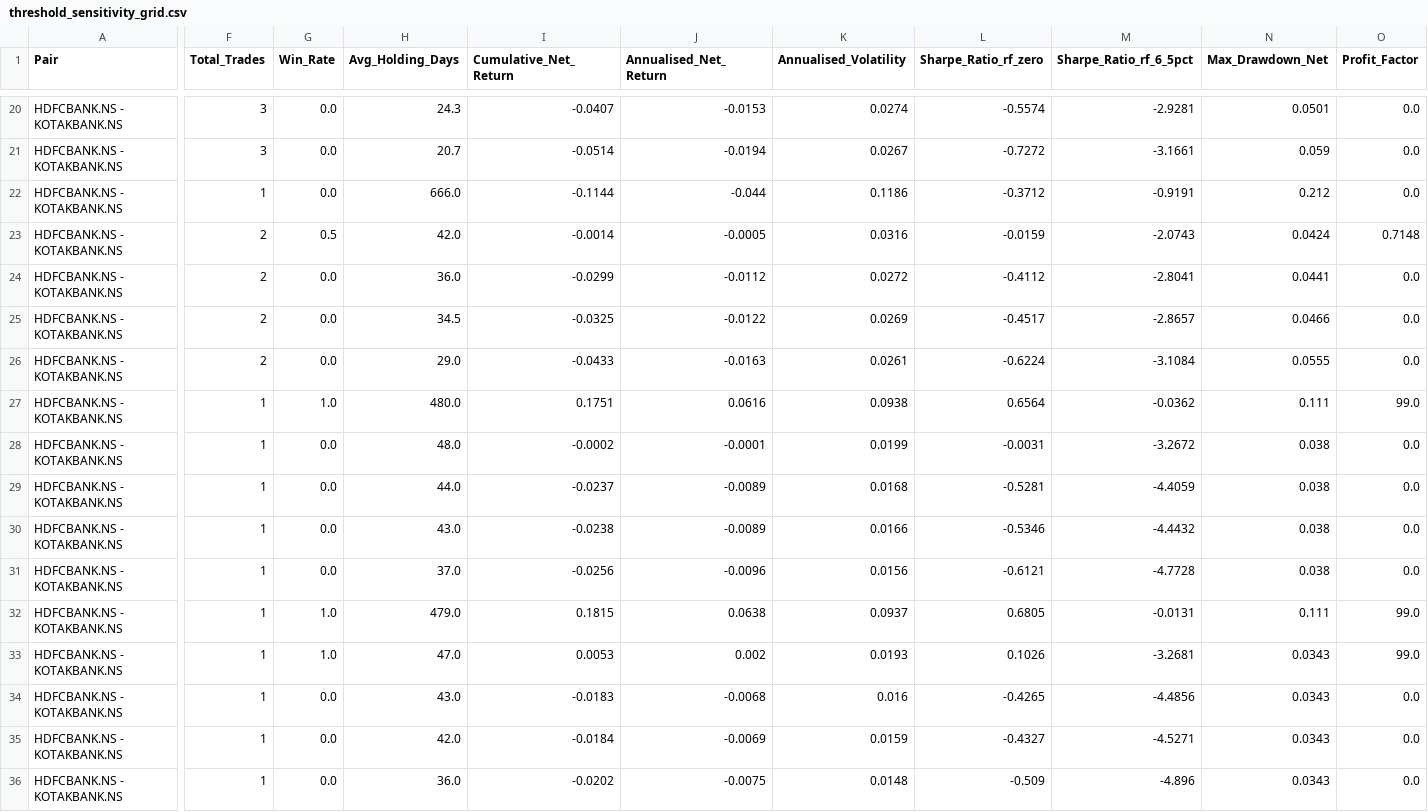
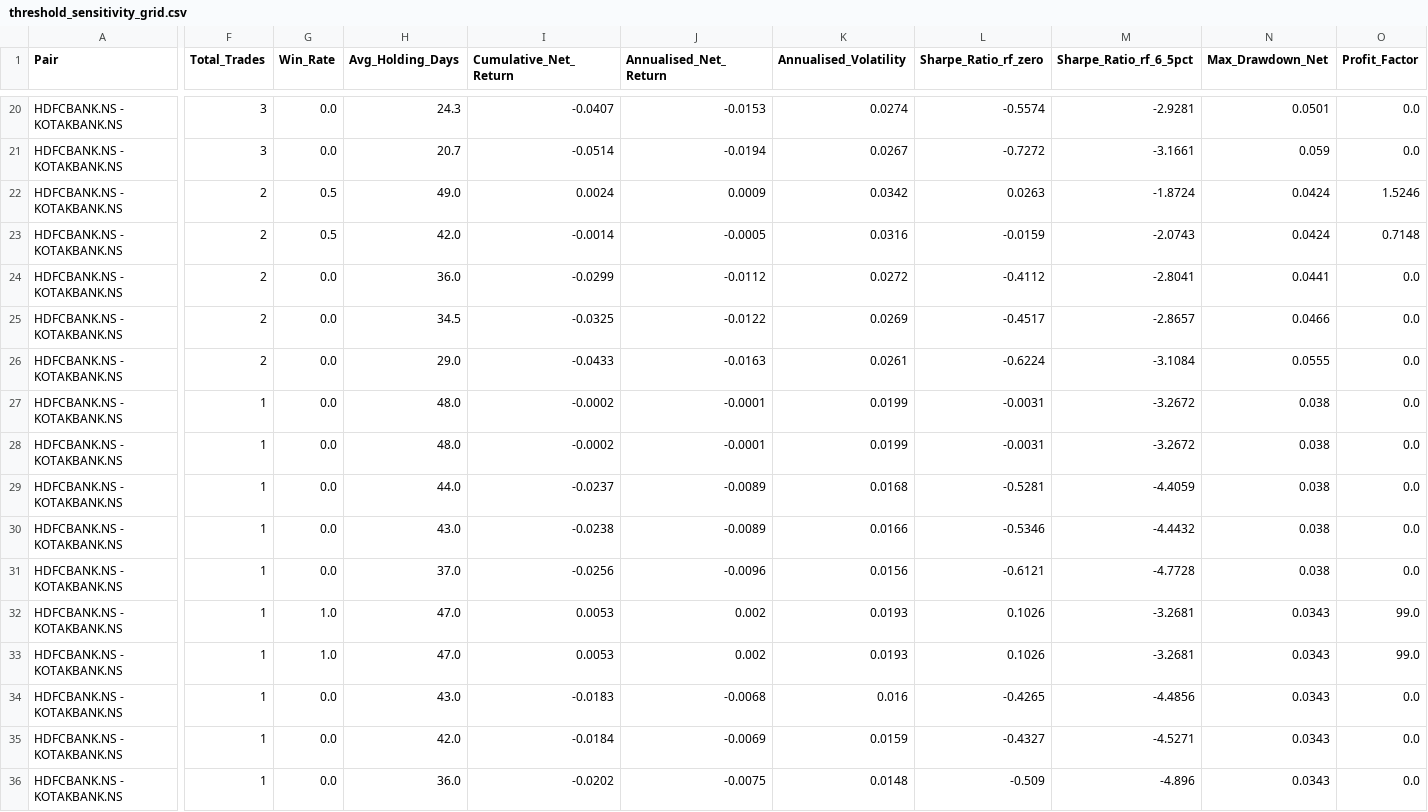
Before and after one commit to itsaeeb/ou-mean-reversion-statistical-arbitrage, a CSV file: Phase_6_Performance_Benchmark/results/tables/threshold_sensitivity_grid.csv, drawn as a sheet; only a part is shown, gaps mark what is left out; the diff covers the shown part only; the diff names each change by its address in the sheet, - before the commit and + after, or states it on an @@ line.

Commit message:
Fix take-profit exit rule, regenerate Phase 5-6 results, correct README

```diff
--- a/Phase_6_Performance_Benchmark/results/tables/threshold_sensitivity_grid.csv
+++ b/Phase_6_Performance_Benchmark/results/tables/threshold_sensitivity_grid.csv
-F22 (Total_Trades): 1
+F22 (Total_Trades): 2
-G22 (Win_Rate): 0.0
+G22 (Win_Rate): 0.5
-H22 (Avg_Holding_Days): 666.0
+H22 (Avg_Holding_Days): 49.0
-I22 (Cumulative_Net_Return): -0.1144
+I22 (Cumulative_Net_Return): 0.0024
-J22 (Annualised_Net_Return): -0.044
+J22 (Annualised_Net_Return): 0.0009
-K22 (Annualised_Volatility): 0.1186
+K22 (Annualised_Volatility): 0.0342
-L22 (Sharpe_Ratio_rf_zero): -0.3712
+L22 (Sharpe_Ratio_rf_zero): 0.0263
-M22 (Sharpe_Ratio_rf_6_5pct): -0.9191
+M22 (Sharpe_Ratio_rf_6_5pct): -1.8724
-N22 (Max_Drawdown_Net): 0.212
+N22 (Max_Drawdown_Net): 0.0424
-O22 (Profit_Factor): 0.0
+O22 (Profit_Factor): 1.5246
-G27 (Win_Rate): 1.0
+G27 (Win_Rate): 0.0
-H27 (Avg_Holding_Days): 480.0
+H27 (Avg_Holding_Days): 48.0
-I27 (Cumulative_Net_Return): 0.1751
+I27 (Cumulative_Net_Return): -0.0002
-J27 (Annualised_Net_Return): 0.0616
+J27 (Annualised_Net_Return): -0.0001
-K27 (Annualised_Volatility): 0.0938
+K27 (Annualised_Volatility): 0.0199
-L27 (Sharpe_Ratio_rf_zero): 0.6564
+L27 (Sharpe_Ratio_rf_zero): -0.0031
-M27 (Sharpe_Ratio_rf_6_5pct): -0.0362
+M27 (Sharpe_Ratio_rf_6_5pct): -3.2672
-N27 (Max_Drawdown_Net): 0.111
+N27 (Max_Drawdown_Net): 0.038
-O27 (Profit_Factor): 99.0
+O27 (Profit_Factor): 0.0
-H32 (Avg_Holding_Days): 479.0
+H32 (Avg_Holding_Days): 47.0
-I32 (Cumulative_Net_Return): 0.1815
+I32 (Cumulative_Net_Return): 0.0053
-J32 (Annualised_Net_Return): 0.0638
+J32 (Annualised_Net_Return): 0.002
-K32 (Annualised_Volatility): 0.0937
+K32 (Annualised_Volatility): 0.0193
-L32 (Sharpe_Ratio_rf_zero): 0.6805
+L32 (Sharpe_Ratio_rf_zero): 0.1026
-M32 (Sharpe_Ratio_rf_6_5pct): -0.0131
+M32 (Sharpe_Ratio_rf_6_5pct): -3.2681
-N32 (Max_Drawdown_Net): 0.111
+N32 (Max_Drawdown_Net): 0.0343
```
Also changed, not shown: 66 edited cells elsewhere in this file, Phase_5_Trading_Strategy/results/tables/trade_log.csv, Phase_6_Performance_Benchmark/results/tables/benchmark_equity_curves.csv, 17 other files.
